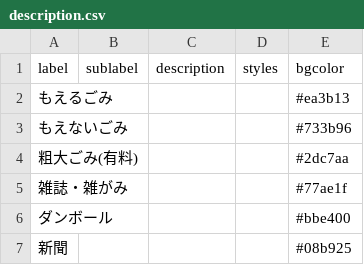
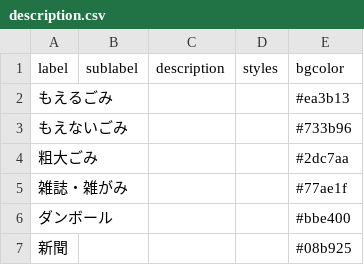
Before and after one commit to uchinada5374/5374, a CSV file: data/description.csv, drawn as a sheet.

Commit message:
Update description.csv

```diff
--- a/data/description.csv
+++ b/data/description.csv
@@ -3,3 +3,3 @@ label,sublabel,description,styles,bgcolor
 もえないごみ,,,,#733b96
-粗大ごみ(有料),,,,#2dc7aa
+粗大ごみ,,,,#2dc7aa
 雑誌・雑がみ,,,,#77ae1f
```
